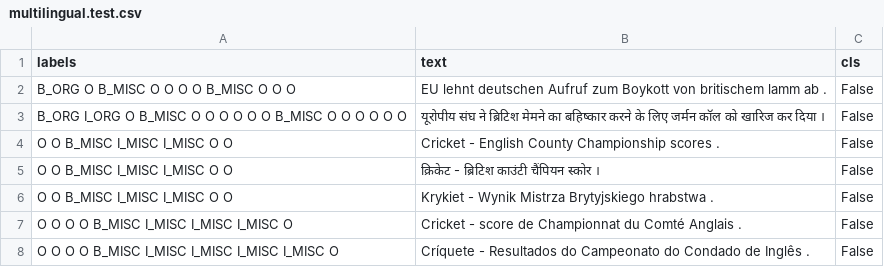
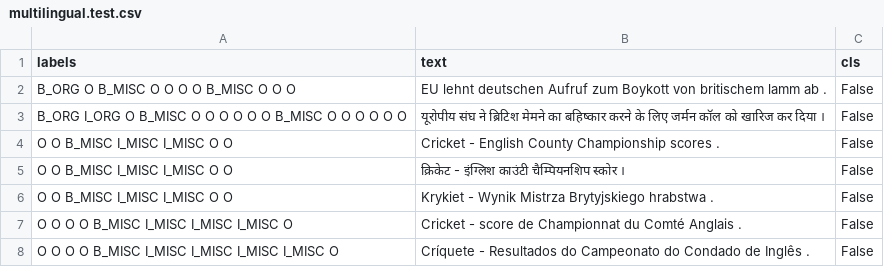
Before and after one commit to patelrajnath/multilingual_ner, a CSV file: multilingual.test.csv, drawn as a sheet.

Commit message:
Add multilingual test data.

```diff
--- a/multilingual.test.csv
+++ b/multilingual.test.csv
@@ -4,3 +4,3 @@ B_ORG I_ORG O B_MISC O O O O O O B_MISC O O O O O O	यूरोपीय सं
 O O B_MISC I_MISC I_MISC O O	Cricket - English County Championship scores .	False
-O O B_MISC I_MISC I_MISC O O	क्रिकेट - ब्रिटिश काउंटी चैंपियन स्कोर ।	False
+O O B_MISC I_MISC I_MISC O O	क्रिकेट - इंग्लिश काउंटी चैम्पियनशिप स्कोर ।	False
 O O B_MISC I_MISC I_MISC O O	Krykiet - Wynik Mistrza Brytyjskiego hrabstwa .	False
```
